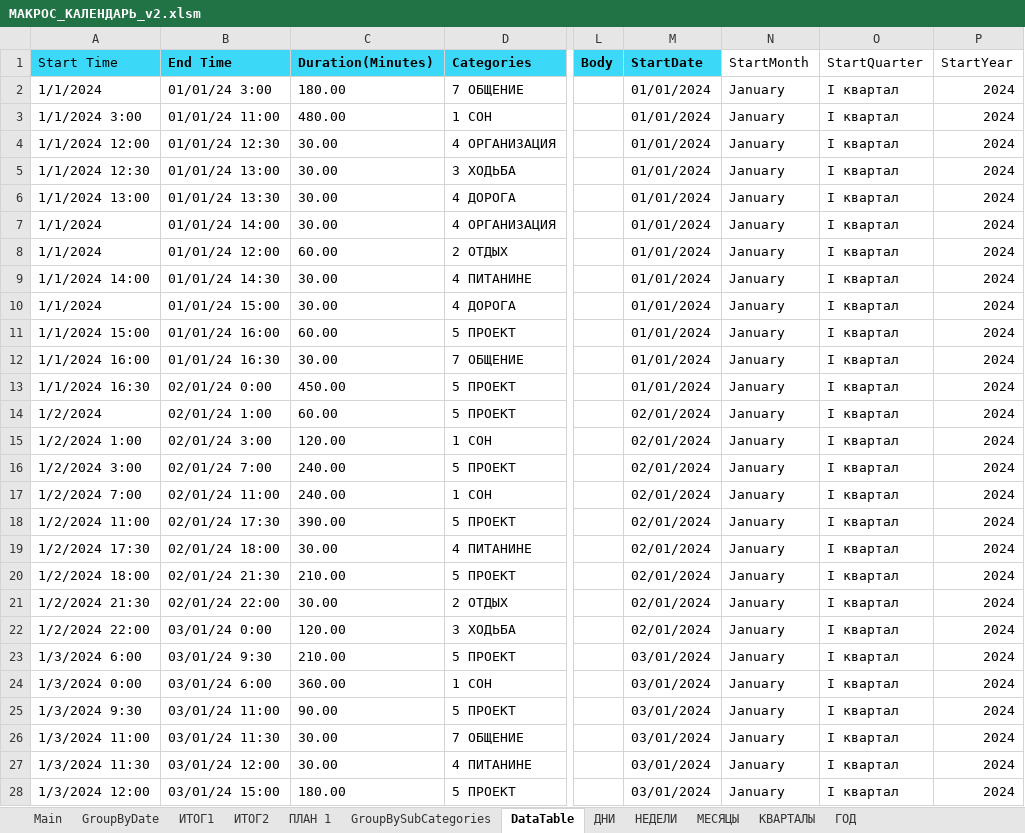
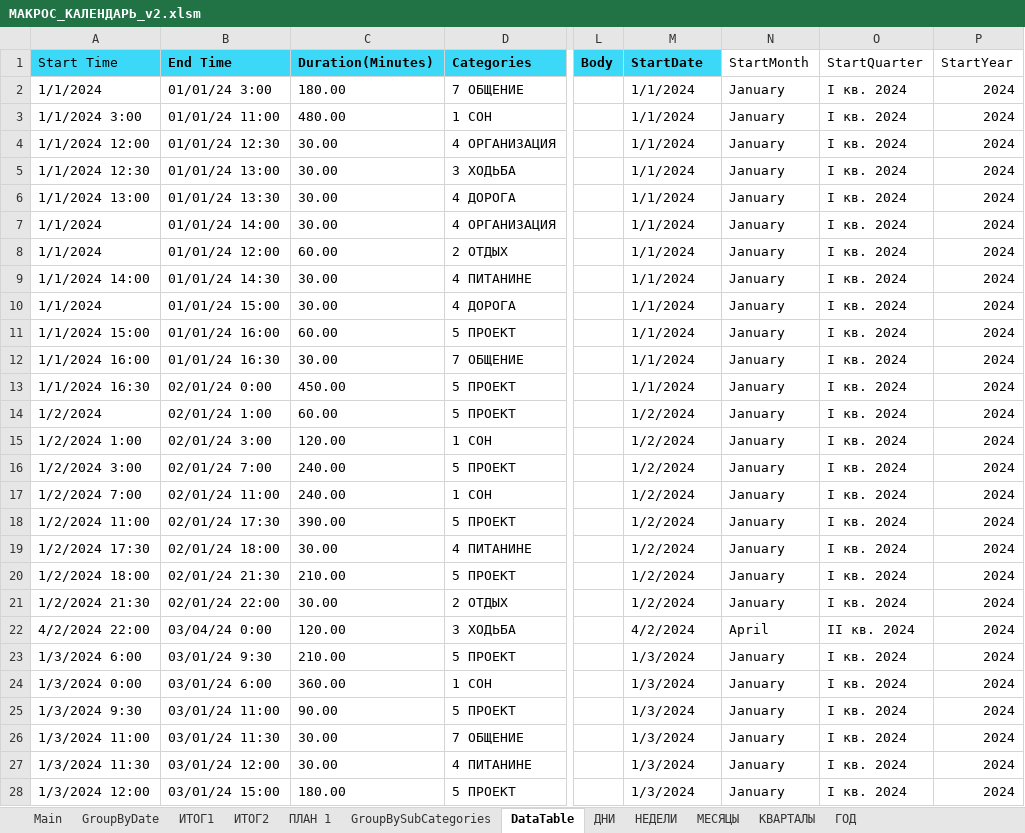
Before and after one commit to sirilgiz/alekseev, an Excel workbook: Excel/Календарь Outlook/МАКРОС_КАЛЕНДАРЬ_v2.xlsm, sheet DataTable, drawn as a sheet; only a part is shown, gaps mark what is left out; values as stored, in another font and other column widths than the file's, no borders; the diff covers the shown part only; the diff names each change by its address in the sheet, - before the commit and + after, or states it on an @@ line.

```diff
--- a/Excel/Календарь Outlook/МАКРОС_КАЛЕНДАРЬ_v2.xlsm (sheet DataTable)
+++ b/Excel/Календарь Outlook/МАКРОС_КАЛЕНДАРЬ_v2.xlsm (sheet DataTable)
-M2:M13 (StartDate): 01/01/2024
+M2:M13 (StartDate): 1/1/2024
-O2:O21 (StartQuarter): I квартал
+O2:O21 (StartQuarter): I кв. 2024
-M14:M21 (StartDate): 02/01/2024
+M14:M21 (StartDate): 1/2/2024
-A22 (Start Time): 1/2/2024 22:00
+A22 (Start Time): 4/2/2024 22:00
-B22 (End Time): 03/01/24 0:00
+B22 (End Time): 03/04/24 0:00
-M22 (StartDate): 02/01/2024
+M22 (StartDate): 4/2/2024
-N22 (StartMonth): January
+N22 (StartMonth): April
-O22 (StartQuarter): I квартал
+O22 (StartQuarter): II кв. 2024
-M23:M28 (StartDate): 03/01/2024
+M23:M28 (StartDate): 1/3/2024
-O23:O28 (StartQuarter): I квартал
+O23:O28 (StartQuarter): I кв. 2024
```
Also changed, not shown: 512 edited cells elsewhere in this sheet, sheet ДНИ, sheet НЕДЕЛИ, sheet МЕСЯЦЫ, sheet КВАРТАЛЫ, sheet ГОД, formulas that keep their value, charts or pictures.
